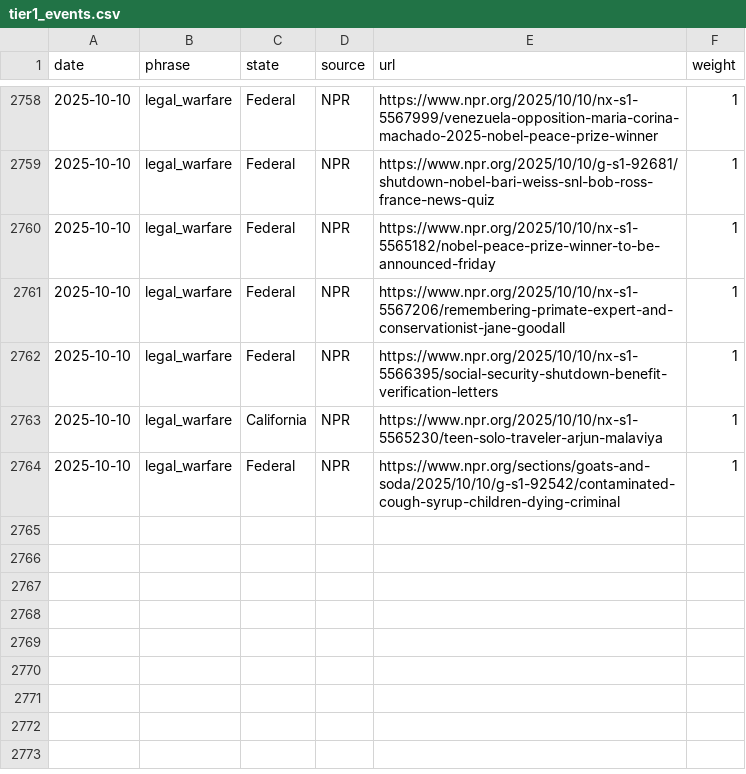
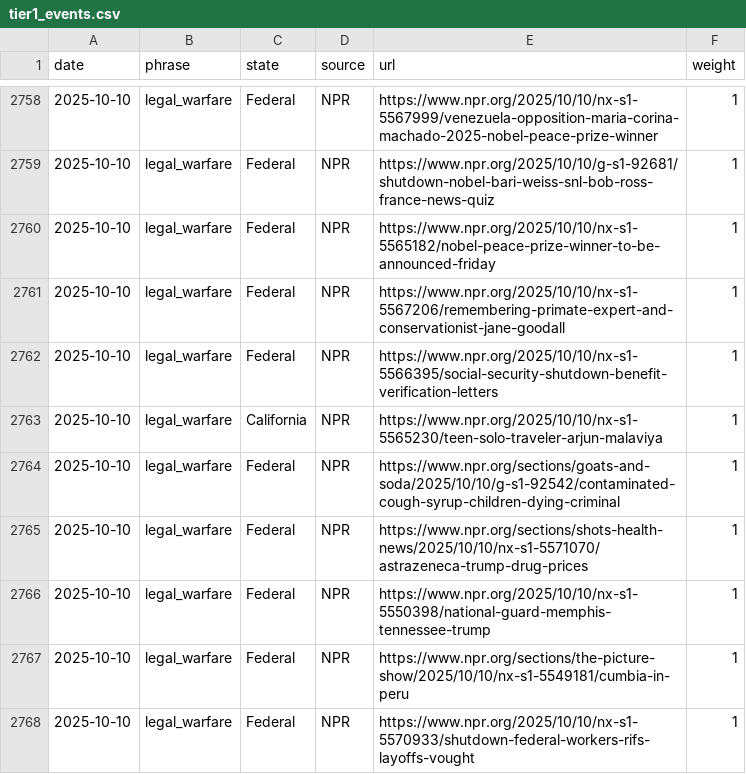
Before and after one commit to roll-for-error/us-authoritarian-heatmap, a CSV file: tier1-map/tier1_events.csv, drawn as a sheet; only a part is shown, gaps mark what is left out; the diff names each change by its address in the sheet, - before the commit and + after, or states it on an @@ line.

```diff
--- a/tier1-map/tier1_events.csv
+++ b/tier1-map/tier1_events.csv
+row 2765: 2025-10-10 | legal_warfare | Federal | NPR | https://www.npr.org/sections/shots-health-news/2025/10/10/nx-s1-5571070/astrazeneca-trump-drug-prices | 1
+row 2766: 2025-10-10 | legal_warfare | Federal | NPR | https://www.npr.org/2025/10/10/nx-s1-5550398/national-guard-memphis-tennessee-trump | 1
+row 2767: 2025-10-10 | legal_warfare | Federal | NPR | https://www.npr.org/sections/the-picture-show/2025/10/10/nx-s1-5549181/cumbia-in-peru | 1
+row 2768: 2025-10-10 | legal_warfare | Federal | NPR | https://www.npr.org/2025/10/10/nx-s1-5570933/shutdown-federal-workers-rifs-layoffs-vought | 1
```
